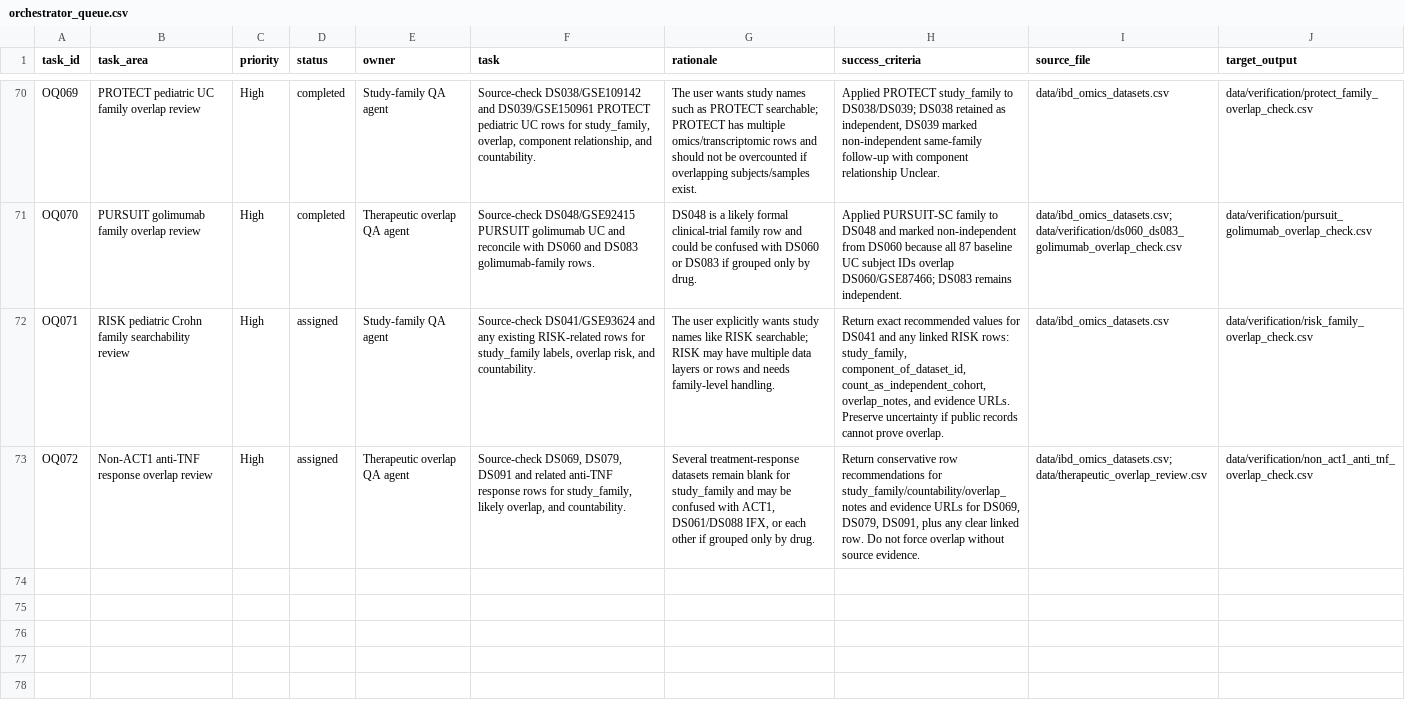
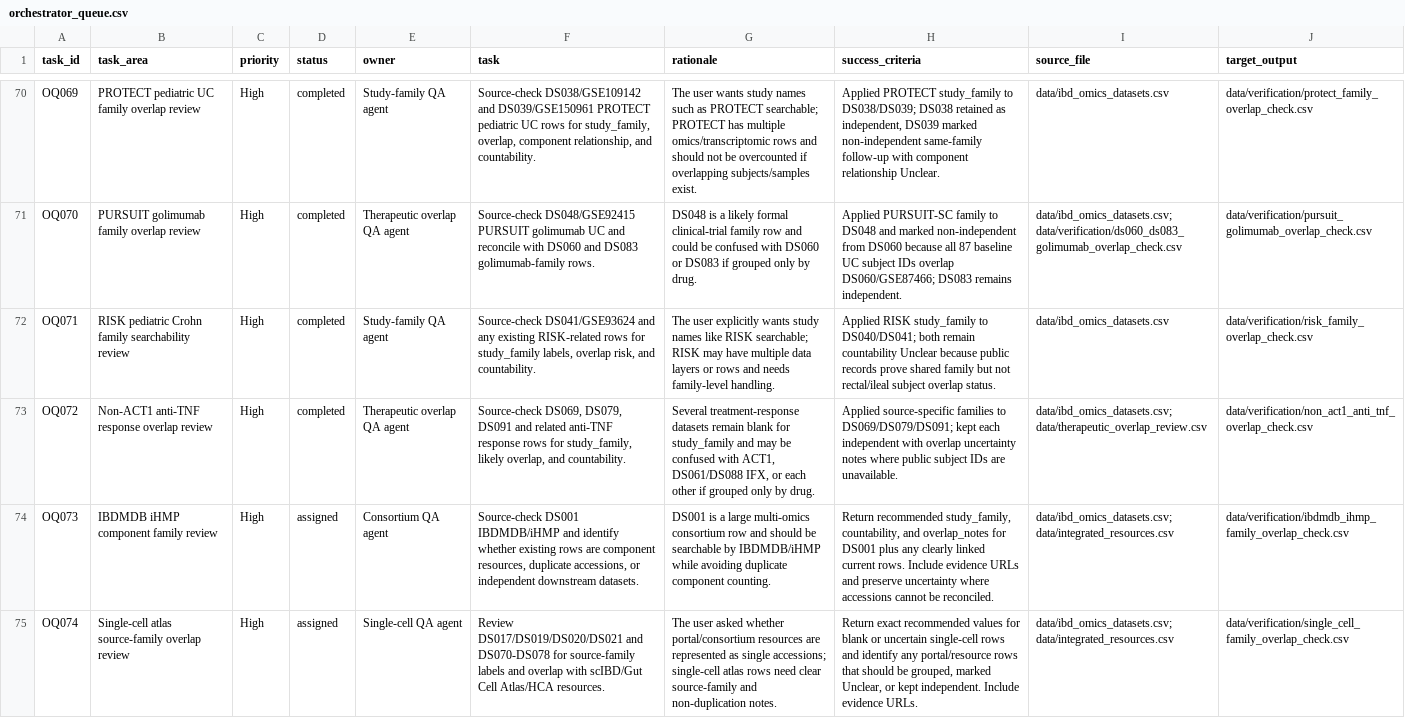
Before and after one commit to DahhamAlsoud/ibd-omics-explorer, a CSV file: data/orchestrator_queue.csv, drawn as a sheet; only a part is shown, gaps mark what is left out; the diff names each change by its address in the sheet, - before the commit and + after, or states it on an @@ line.

```diff
--- a/data/orchestrator_queue.csv
+++ b/data/orchestrator_queue.csv
-D72:D73 (status): assigned
+D72:D73 (status): completed
-H72 (success_criteria): Return exact recommended values for DS041 and any linked RISK rows: study_family, component_of_dataset_id, count_as_independent_cohort, overlap_notes, and evidence URLs. Preserve uncertainty if public records cannot prove overlap.
+H72 (success_criteria): Applied RISK study_family to DS040/DS041; both remain countability Unclear because public records prove shared family but not rectal/ileal subject overlap status.
-H73 (success_criteria): Return conservative row recommendations for study_family/countability/overlap_notes and evidence URLs for DS069, DS079, DS091, plus any clear linked row. Do not force overlap without source evidence.
+H73 (success_criteria): Applied source-specific families to DS069/DS079/DS091; kept each independent with overlap uncertainty notes where public subject IDs are unavailable.
+row 74: OQ073 | IBDMDB iHMP component family review | High | assigned | Consortium QA agent | Source-check DS001 IBDMDB/iHMP and identify whether existing rows are component resources, duplicate accessions, or independent downstream datasets. | DS001 is a large multi-omics consortium row and should be searchable by IBDMDB/iHMP while avoiding duplicate component counting. | Return recommended study_family, countability, and overlap_notes for DS001 plus any clearly linked current rows. Include evidence URLs and preserve uncertainty where accessions cannot be reconciled. | data/ibd_omics_datasets.csv; data/integrated_resources.csv | data/verification/ibdmdb_ihmp_family_overlap_check.csv
+row 75: OQ074 | Single-cell atlas source-family overlap review | High | assigned | Single-cell QA agent | Review DS017/DS019/DS020/DS021 and DS070-DS078 for source-family labels and overlap with scIBD/Gut Cell Atlas/HCA resources. | The user asked whether portal/consortium resources are represented as single accessions; single-cell atlas rows need clear source-family and non-duplication notes. | Return exact recommended values for blank or uncertain single-cell rows and identify any portal/resource rows that should be grouped, marked Unclear, or kept independent. Include evidence URLs. | data/ibd_omics_datasets.csv; data/integrated_resources.csv | data/verification/single_cell_family_overlap_check.csv
```
Also changed, not shown: data/ibd_omics_datasets.csv, docs/data/ibd_omics_datasets.csv, 6 other files.
